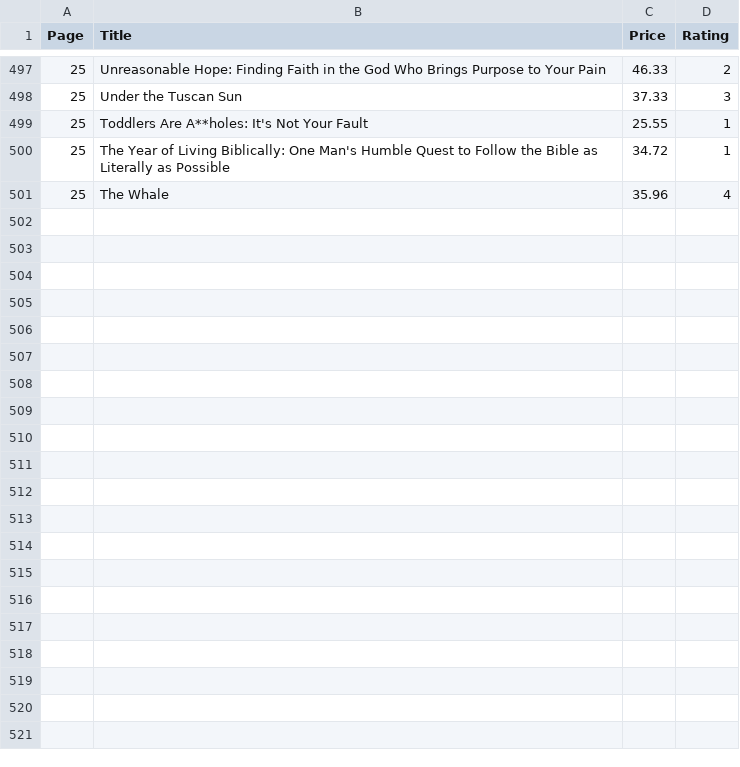
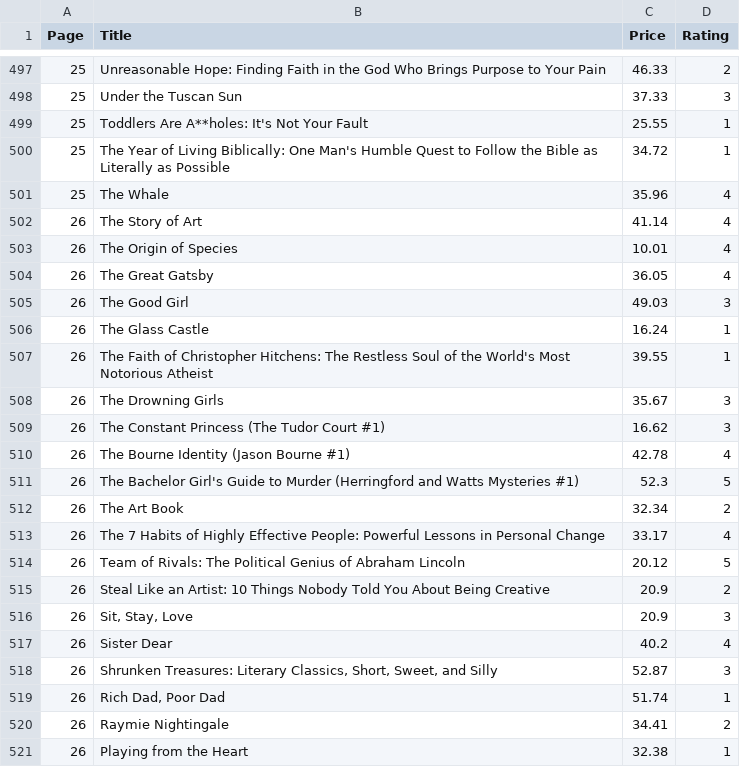
Before and after one commit to Shrishti2401/data_automation_pipeline, a CSV file: cleaned_books.csv, drawn as a sheet; only a part is shown, gaps mark what is left out; the diff names each change by its address in the sheet, - before the commit and + after, or states it on an @@ line.

```diff
--- a/cleaned_books.csv
+++ b/cleaned_books.csv
+row 502: 26 | The Story of Art | 41.14 | 4
+row 503: 26 | The Origin of Species | 10.01 | 4
+row 504: 26 | The Great Gatsby | 36.05 | 4
+row 505: 26 | The Good Girl | 49.03 | 3
+row 506: 26 | The Glass Castle | 16.24 | 1
+row 507: 26 | The Faith of Christopher Hitchens: The Restless Soul of the World's Most Notorious Atheist | 39.55 | 1
+row 508: 26 | The Drowning Girls | 35.67 | 3
+row 509: 26 | The Constant Princess (The Tudor Court #1) | 16.62 | 3
+row 510: 26 | The Bourne Identity (Jason Bourne #1) | 42.78 | 4
+row 511: 26 | The Bachelor Girl's Guide to Murder (Herringford and Watts Mysteries #1) | 52.3 | 5
+row 512: 26 | The Art Book | 32.34 | 2
+row 513: 26 | The 7 Habits of Highly Effective People: Powerful Lessons in Personal Change | 33.17 | 4
+row 514: 26 | Team of Rivals: The Political Genius of Abraham Lincoln | 20.12 | 5
+row 515: 26 | Steal Like an Artist: 10 Things Nobody Told You About Being Creative | 20.9 | 2
+row 516: 26 | Sit, Stay, Love | 20.9 | 3
+row 517: 26 | Sister Dear | 40.2 | 4
+row 518: 26 | Shrunken Treasures: Literary Classics, Short, Sweet, and Silly | 52.87 | 3
+row 519: 26 | Rich Dad, Poor Dad | 51.74 | 1
+row 520: 26 | Raymie Nightingale | 34.41 | 2
+row 521: 26 | Playing from the Heart | 32.38 | 1
```
Also changed, not shown: books_to_scrape.csv, 1 other file.
